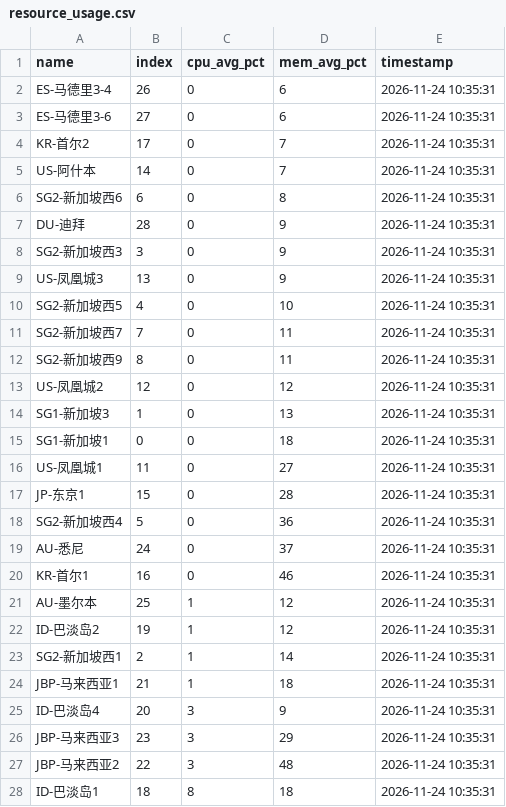
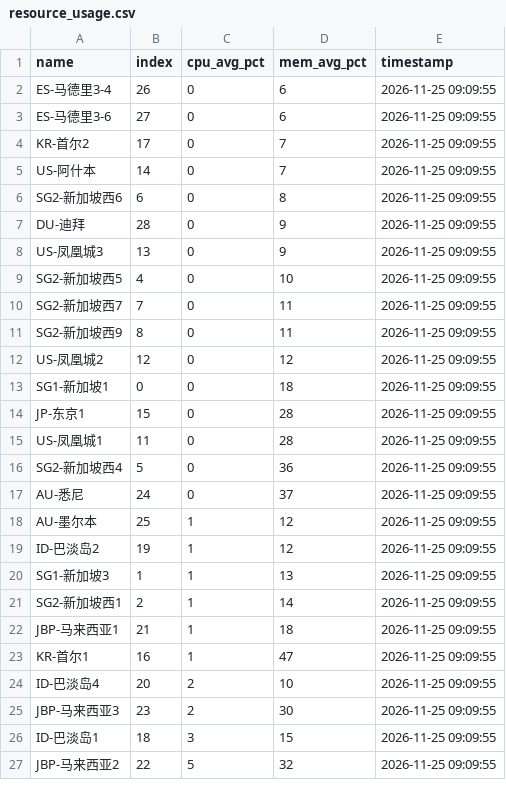
Before and after one commit to suwei8/oci-keepalive-tunnel, a CSV file: csv/resource_usage.csv, drawn as a sheet; only a part is shown; the diff covers the shown part only.

```diff
--- a/csv/resource_usage.csv
+++ b/csv/resource_usage.csv
@@ -1,28 +1,27 @@
 name,index,cpu_avg_pct,mem_avg_pct,timestamp
-ES-马德里3-4,26,0,6,2026-11-24 10:35:31
-ES-马德里3-6,27,0,6,2026-11-24 10:35:31
-KR-首尔2,17,0,7,2026-11-24 10:35:31
-US-阿什本,14,0,7,2026-11-24 10:35:31
-SG2-新加坡西6,6,0,8,2026-11-24 10:35:31
-DU-迪拜,28,0,9,2026-11-24 10:35:31
-SG2-新加坡西3,3,0,9,2026-11-24 10:35:31
-US-凤凰城3,13,0,9,2026-11-24 10:35:31
-SG2-新加坡西5,4,0,10,2026-11-24 10:35:31
-SG2-新加坡西7,7,0,11,2026-11-24 10:35:31
-SG2-新加坡西9,8,0,11,2026-11-24 10:35:31
-US-凤凰城2,12,0,12,2026-11-24 10:35:31
-SG1-新加坡3,1,0,13,2026-11-24 10:35:31
-SG1-新加坡1,0,0,18,2026-11-24 10:35:31
-US-凤凰城1,11,0,27,2026-11-24 10:35:31
-JP-东京1,15,0,28,2026-11-24 10:35:31
-SG2-新加坡西4,5,0,36,2026-11-24 10:35:31
-AU-悉尼,24,0,37,2026-11-24 10:35:31
-KR-首尔1,16,0,46,2026-11-24 10:35:31
-AU-墨尔本,25,1,12,2026-11-24 10:35:31
-ID-巴淡岛2,19,1,12,2026-11-24 10:35:31
-SG2-新加坡西1,2,1,14,2026-11-24 10:35:31
-JBP-马来西亚1,21,1,18,2026-11-24 10:35:31
-ID-巴淡岛4,20,3,9,2026-11-24 10:35:31
-JBP-马来西亚3,23,3,29,2026-11-24 10:35:31
-JBP-马来西亚2,22,3,48,2026-11-24 10:35:31
-ID-巴淡岛1,18,8,18,2026-11-24 10:35:31
+ES-马德里3-4,26,0,6,2026-11-25 09:09:55
+ES-马德里3-6,27,0,6,2026-11-25 09:09:55
+KR-首尔2,17,0,7,2026-11-25 09:09:55
+US-阿什本,14,0,7,2026-11-25 09:09:55
+SG2-新加坡西6,6,0,8,2026-11-25 09:09:55
+DU-迪拜,28,0,9,2026-11-25 09:09:55
+US-凤凰城3,13,0,9,2026-11-25 09:09:55
+SG2-新加坡西5,4,0,10,2026-11-25 09:09:55
+SG2-新加坡西7,7,0,11,2026-11-25 09:09:55
+SG2-新加坡西9,8,0,11,2026-11-25 09:09:55
+US-凤凰城2,12,0,12,2026-11-25 09:09:55
+SG1-新加坡1,0,0,18,2026-11-25 09:09:55
+JP-东京1,15,0,28,2026-11-25 09:09:55
+US-凤凰城1,11,0,28,2026-11-25 09:09:55
+SG2-新加坡西4,5,0,36,2026-11-25 09:09:55
+AU-悉尼,24,0,37,2026-11-25 09:09:55
+AU-墨尔本,25,1,12,2026-11-25 09:09:55
+ID-巴淡岛2,19,1,12,2026-11-25 09:09:55
+SG1-新加坡3,1,1,13,2026-11-25 09:09:55
+SG2-新加坡西1,2,1,14,2026-11-25 09:09:55
+JBP-马来西亚1,21,1,18,2026-11-25 09:09:55
+KR-首尔1,16,1,47,2026-11-25 09:09:55
+ID-巴淡岛4,20,2,10,2026-11-25 09:09:55
+JBP-马来西亚3,23,2,30,2026-11-25 09:09:55
+ID-巴淡岛1,18,3,15,2026-11-25 09:09:55
+JBP-马来西亚2,22,5,32,2026-11-25 09:09:55
```
Also changed, not shown: 3 edited cells elsewhere in this file.
